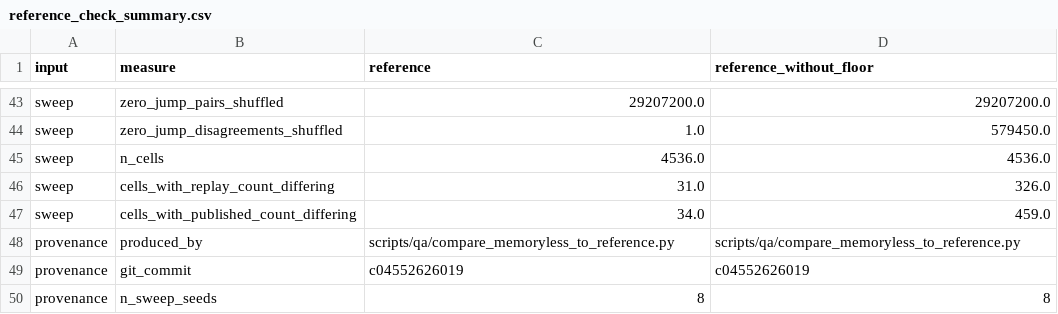
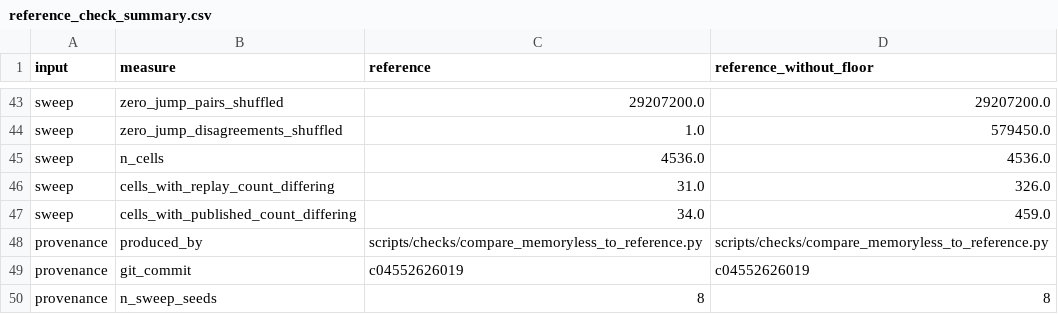
Before and after one commit to edeno/continuum-swr-replay, a CSV file: paper/reported/inputs/detection/reference_check_summary.csv, drawn as a sheet; only a part is shown, gaps mark what is left out.

```diff
--- a/paper/reported/inputs/detection/reference_check_summary.csv
+++ b/paper/reported/inputs/detection/reference_check_summary.csv
@@ -47,3 +47,3 @@ sweep,cells_with_replay_count_differing,31.0,326.0
 sweep,cells_with_published_count_differing,34.0,459.0
-provenance,produced_by,scripts/qa/compare_memoryless_to_reference.py,scripts/qa/compare_memoryless_to_reference.py
+provenance,produced_by,scripts/checks/compare_memoryless_to_reference.py,scripts/checks/compare_memoryless_to_reference.py
 provenance,git_commit,c04552626019,c04552626019
```
Also changed, not shown: paper/reported/inputs/detection/detection_controls_summary.csv, paper/reported/inputs/detection/detection_heldout_summary.csv, 1 other file.
